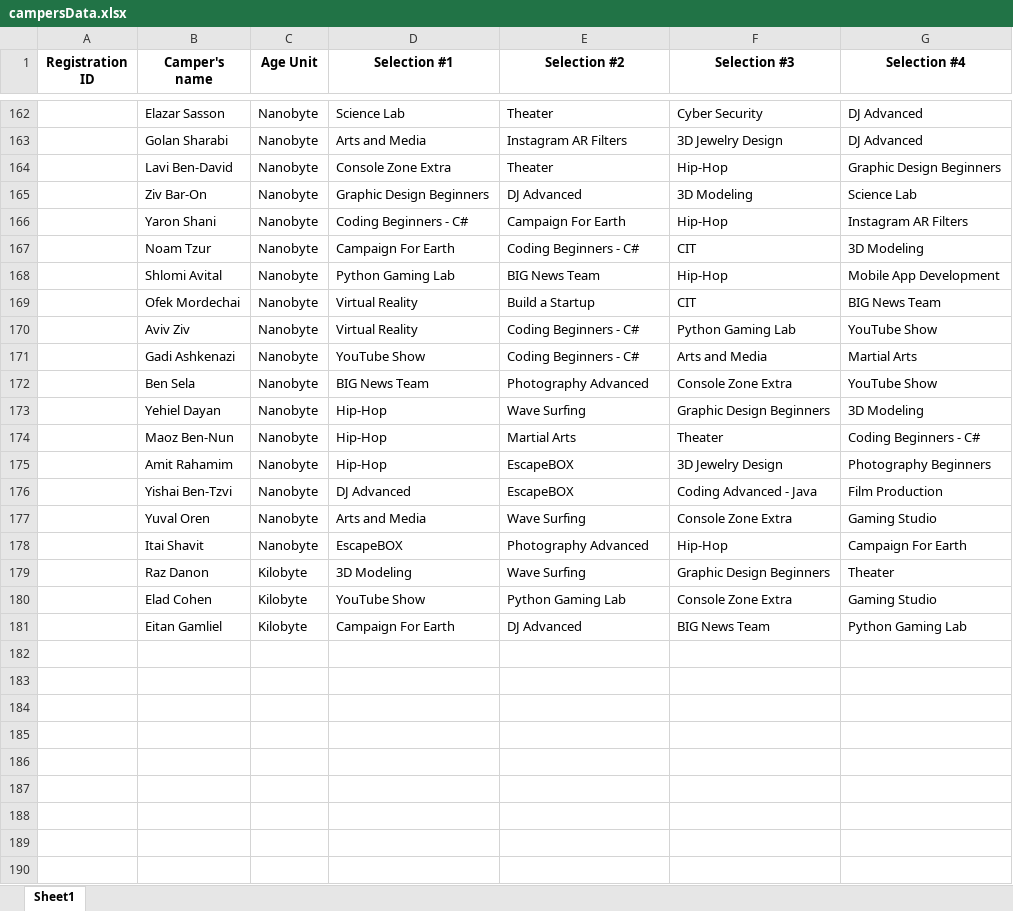
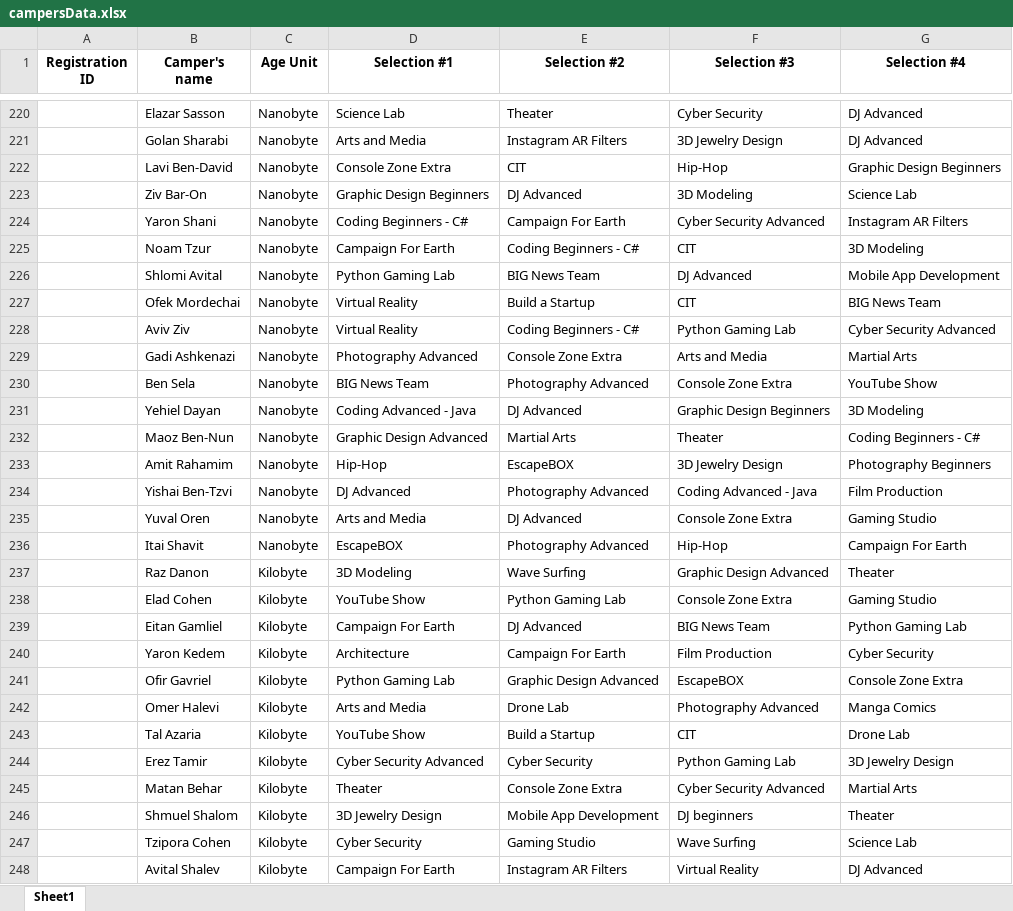
Before and after one commit to shiradahan/AIFinalProject, an Excel workbook: campersData.xlsx, sheet Sheet1, drawn as a sheet; only a part is shown, gaps mark what is left out; values as stored, in another font and other column widths than the file's, no borders; addresses are those after the commit; the diff covers the shown part only; the diff names each change by its address in the sheet, - before the commit and + after, or states it on an @@ line.

```diff
--- a/campersData.xlsx (sheet Sheet1)
+++ b/campersData.xlsx (sheet Sheet1)
-E222 (Selection #2): Theater
+E222 (Selection #2): CIT
-F224 (Selection #3): Hip-Hop
+F224 (Selection #3): Cyber Security Advanced
-F226 (Selection #3): Hip-Hop
+F226 (Selection #3): DJ Advanced
-G228 (Selection #4): YouTube Show
+G228 (Selection #4): Cyber Security Advanced
-D229 (Selection #1): YouTube Show
+D229 (Selection #1): Photography Advanced
-E229 (Selection #2): Coding Beginners - C#
+E229 (Selection #2): Console Zone Extra
-D231 (Selection #1): Hip-Hop
+D231 (Selection #1): Coding Advanced - Java
-E231 (Selection #2): Wave Surfing
+E231 (Selection #2): DJ Advanced
-D232 (Selection #1): Hip-Hop
+D232 (Selection #1): Graphic Design Advanced
-E234 (Selection #2): EscapeBOX
+E234 (Selection #2): Photography Advanced
-E235 (Selection #2): Wave Surfing
+E235 (Selection #2): DJ Advanced
-F237 (Selection #3): Graphic Design Beginners
+F237 (Selection #3): Graphic Design Advanced
+row 240:  | Yaron Kedem | Kilobyte | Architecture | Campaign For Earth | Film Production | Cyber Security
+row 241:  | Ofir Gavriel | Kilobyte | Python Gaming Lab | Graphic Design Advanced | EscapeBOX | Console Zone Extra
+row 242:  | Omer Halevi | Kilobyte | Arts and Media | Drone Lab | Photography Advanced | Manga Comics
+row 243:  | Tal Azaria | Kilobyte | YouTube Show | Build a Startup | CIT | Drone Lab
+row 244:  | Erez Tamir | Kilobyte | Cyber Security Advanced | Cyber Security | Python Gaming Lab | 3D Jewelry Design
+row 245:  | Matan Behar | Kilobyte | Theater | Console Zone Extra | Cyber Security Advanced | Martial Arts
+row 246:  | Shmuel Shalom | Kilobyte | 3D Jewelry Design | Mobile App Development | DJ beginners | Theater
+row 247:  | Tzipora Cohen | Kilobyte | Cyber Security | Gaming Studio | Wave Surfing | Science Lab
+row 248:  | Avital Shalev | Kilobyte | Campaign For Earth | Instagram AR Filters | Virtual Reality | DJ Advanced
```
Also changed, not shown: 111 added rows and 18 edited cells elsewhere in this sheet, 7 other files.
